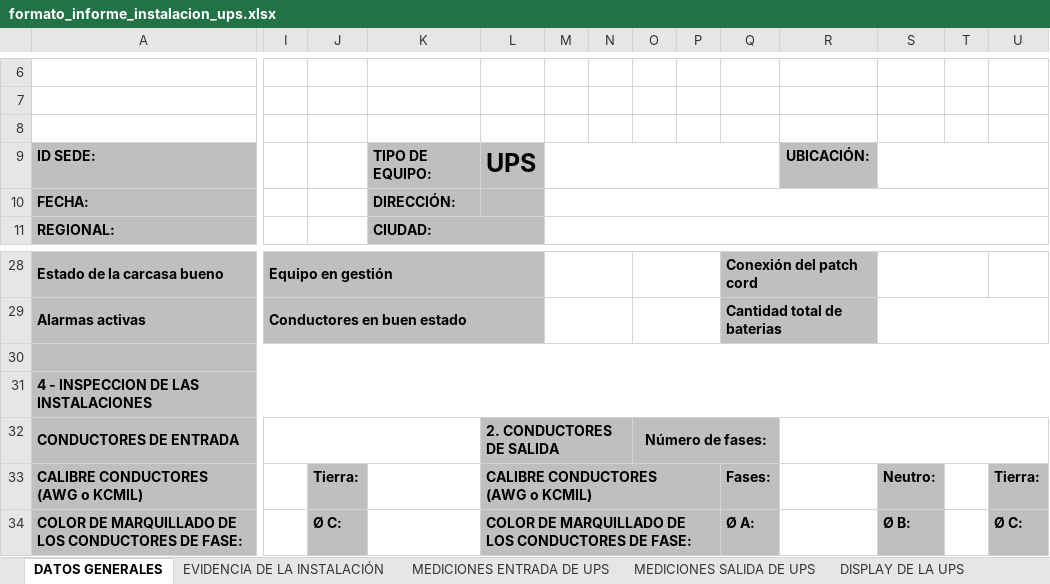
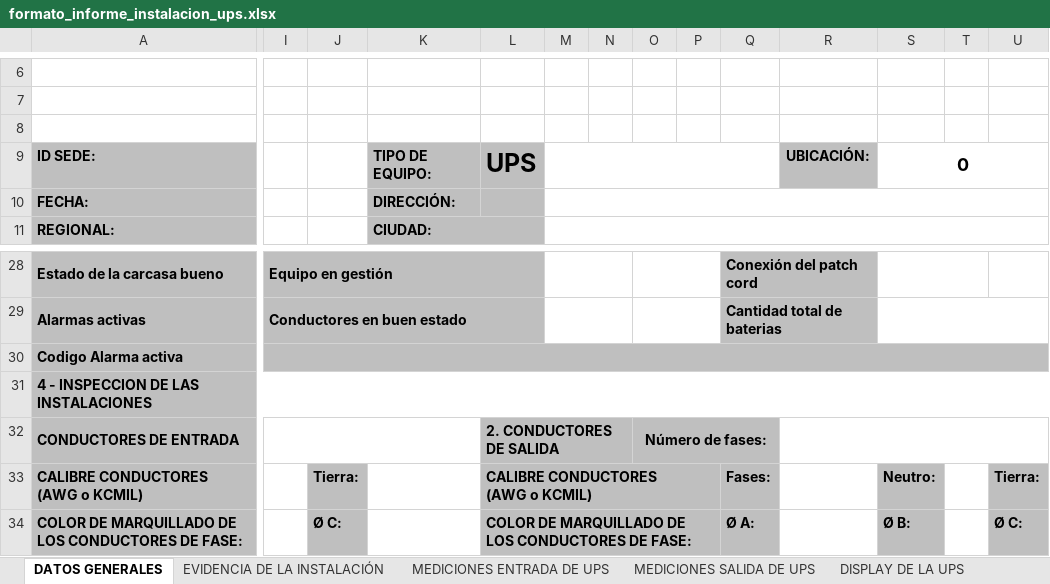
Before and after one commit to AnalistaCSA/app_generacion_informes, an Excel workbook: formato/formato_informe_instalacion_ups.xlsx, sheet DATOS GENERALES, drawn as a sheet; only a part is shown, gaps mark what is left out; values as stored, in another font and other column widths than the file's, no borders; charts and pictures not drawn; the diff covers the shown part only; the diff names each change by its address in the sheet, - before the commit and + after, or states it on an @@ line.

Commit message:
se adelanta backen y se agrega documento para informes

```diff
--- a/formato/formato_informe_instalacion_ups.xlsx (sheet DATOS GENERALES)
+++ b/formato/formato_informe_instalacion_ups.xlsx (sheet DATOS GENERALES)
-S9: (empty)
+S9: 0
-A30: (empty)
+A30: Codigo Alarma activa
-A30:U30 merged
+A30:B30 merged
-I30:U30 fill: none
+I30:U30 fill: #BFBFBF
+I30:U30 merged
```
Also changed, not shown: merged cells elsewhere in this sheet, sheet MEDICIONES SALIDA DE UPS, formulas that keep their value, charts or pictures, 4 other files.
